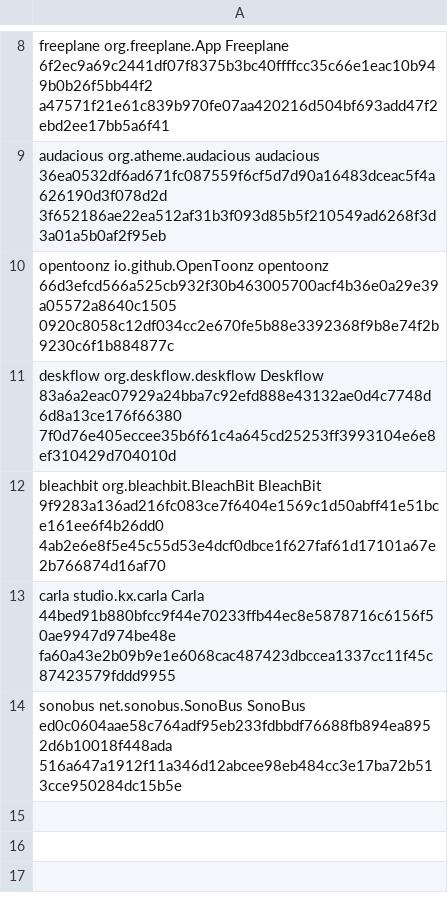
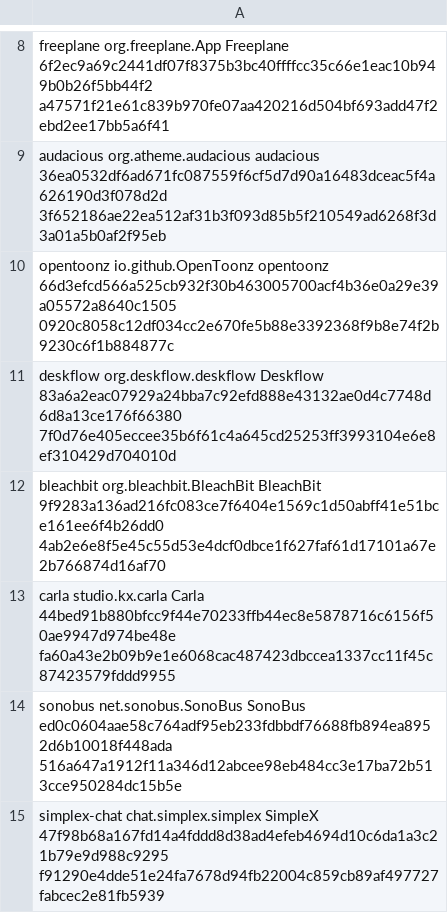
Before and after one commit to pampa-stack/shiftanything, a TSV file: docs/verification/pro-371-linux-after210/candidates.tsv, drawn as a sheet; only a part is shown, gaps mark what is left out; the diff names each change by its address in the sheet, - before the commit and + after, or states it on an @@ line.

Commit message:
Verifica SimpleX Chat su Linux

```diff
--- a/docs/verification/pro-371-linux-after210/candidates.tsv
+++ b/docs/verification/pro-371-linux-after210/candidates.tsv
+row 15: simplex-chat chat.simplex.simplex SimpleX 47f98b68a167fd14a4fddd8d38ad4efeb4694d10c6da1a3c21b79e9d988c9295 f91290e4dde51e24fa7678d94fb22004c859cb89af497727fabcec2e81fb5939
```
Also changed, not shown: 12 other files.
